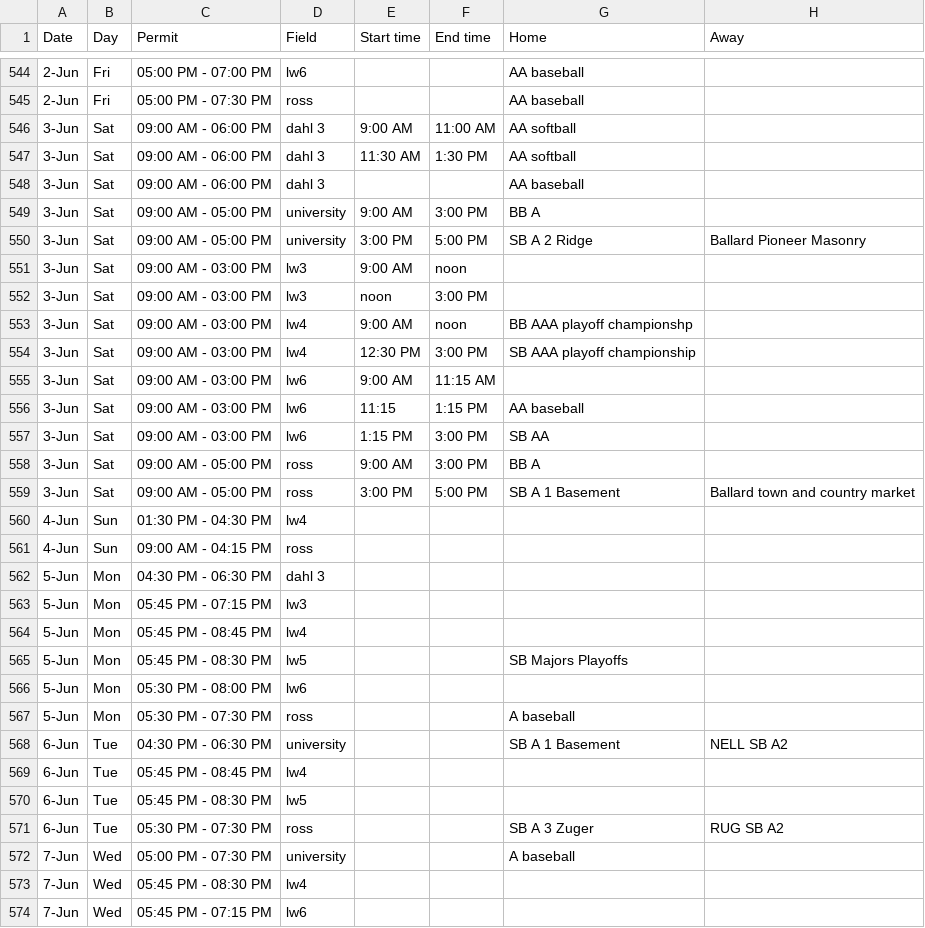
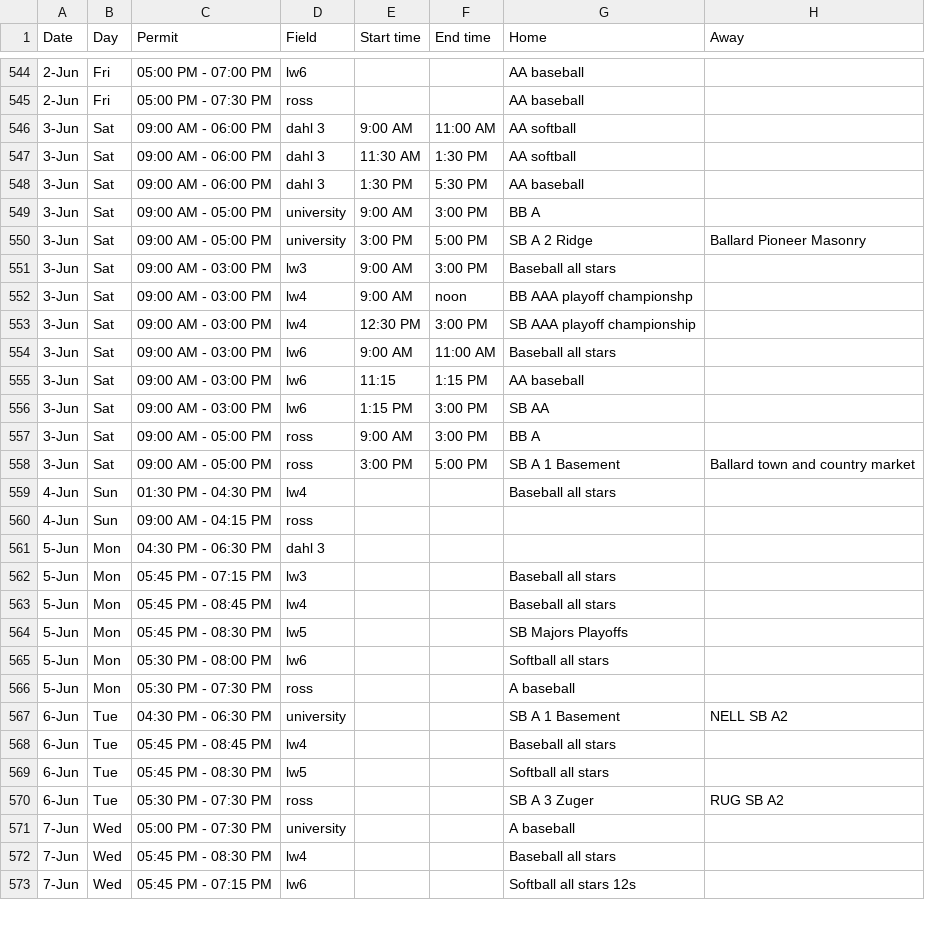
Before and after one commit to ncllball/ncll-schedule, a CSV file: assigned_permits_60ft.csv, drawn as a sheet; only a part is shown, gaps mark what is left out; the diff covers the shown part only.

Commit message:
All stars practices

```diff
--- a/assigned_permits_60ft.csv
+++ b/assigned_permits_60ft.csv
@@ -547,10 +547,9 @@ Date,Day,Permit,Field,Start time,End time,Home,Away
 3-Jun,Sat,09:00 AM - 06:00 PM,dahl 3,11:30 AM,1:30 PM,AA softball,
-3-Jun,Sat,09:00 AM - 06:00 PM,dahl 3,,,AA baseball,
+3-Jun,Sat,09:00 AM - 06:00 PM,dahl 3,1:30 PM,5:30 PM,AA baseball,
 3-Jun,Sat,09:00 AM - 05:00 PM,university,9:00 AM,3:00 PM,BB A,
 3-Jun,Sat,09:00 AM - 05:00 PM,university,3:00 PM,5:00 PM,SB A 2 Ridge,Ballard Pioneer Masonry
-3-Jun,Sat,09:00 AM - 03:00 PM,lw3,9:00 AM,noon,,
-3-Jun,Sat,09:00 AM - 03:00 PM,lw3,noon,3:00 PM,,
+3-Jun,Sat,09:00 AM - 03:00 PM,lw3,9:00 AM,3:00 PM,Baseball all stars,
 3-Jun,Sat,09:00 AM - 03:00 PM,lw4,9:00 AM,noon,BB AAA playoff championshp,
 3-Jun,Sat,09:00 AM - 03:00 PM,lw4,12:30 PM,3:00 PM,SB AAA playoff championship,
-3-Jun,Sat,09:00 AM - 03:00 PM,lw6,9:00 AM,11:15 AM,,
+3-Jun,Sat,09:00 AM - 03:00 PM,lw6,9:00 AM,11:00 AM,Baseball all stars,
 3-Jun,Sat,09:00 AM - 03:00 PM,lw6,11:15,1:15 PM,AA baseball,
@@ -559,16 +558,16 @@ Date,Day,Permit,Field,Start time,End time,Home,Away
 3-Jun,Sat,09:00 AM - 05:00 PM,ross,3:00 PM,5:00 PM,SB A 1 Basement,Ballard town and country market
-4-Jun,Sun,01:30 PM - 04:30 PM,lw4,,,,
+4-Jun,Sun,01:30 PM - 04:30 PM,lw4,,,Baseball all stars,
 4-Jun,Sun,09:00 AM - 04:15 PM,ross,,,,
 5-Jun,Mon,04:30 PM - 06:30 PM,dahl 3,,,,
-5-Jun,Mon,05:45 PM - 07:15 PM,lw3,,,,
-5-Jun,Mon,05:45 PM - 08:45 PM,lw4,,,,
+5-Jun,Mon,05:45 PM - 07:15 PM,lw3,,,Baseball all stars,
+5-Jun,Mon,05:45 PM - 08:45 PM,lw4,,,Baseball all stars,
 5-Jun,Mon,05:45 PM - 08:30 PM,lw5,,,SB Majors Playoffs,
-5-Jun,Mon,05:30 PM - 08:00 PM,lw6,,,,
+5-Jun,Mon,05:30 PM - 08:00 PM,lw6,,,Softball all stars,
 5-Jun,Mon,05:30 PM - 07:30 PM,ross,,,A baseball,
 6-Jun,Tue,04:30 PM - 06:30 PM,university,,,SB A 1 Basement,NELL SB A2
-6-Jun,Tue,05:45 PM - 08:45 PM,lw4,,,,
-6-Jun,Tue,05:45 PM - 08:30 PM,lw5,,,,
+6-Jun,Tue,05:45 PM - 08:45 PM,lw4,,,Baseball all stars,
+6-Jun,Tue,05:45 PM - 08:30 PM,lw5,,,Softball all stars,
 6-Jun,Tue,05:30 PM - 07:30 PM,ross,,,SB A 3 Zuger,RUG SB A2
 7-Jun,Wed,05:00 PM - 07:30 PM,university,,,A baseball,
-7-Jun,Wed,05:45 PM - 08:30 PM,lw4,,,,
-7-Jun,Wed,05:45 PM - 07:15 PM,lw6,,,,
+7-Jun,Wed,05:45 PM - 08:30 PM,lw4,,,Baseball all stars,
+7-Jun,Wed,05:45 PM - 07:15 PM,lw6,,,Softball all stars 12s,
```
Also changed, not shown: 7 removed rows and 58 edited cells elsewhere in this file.
